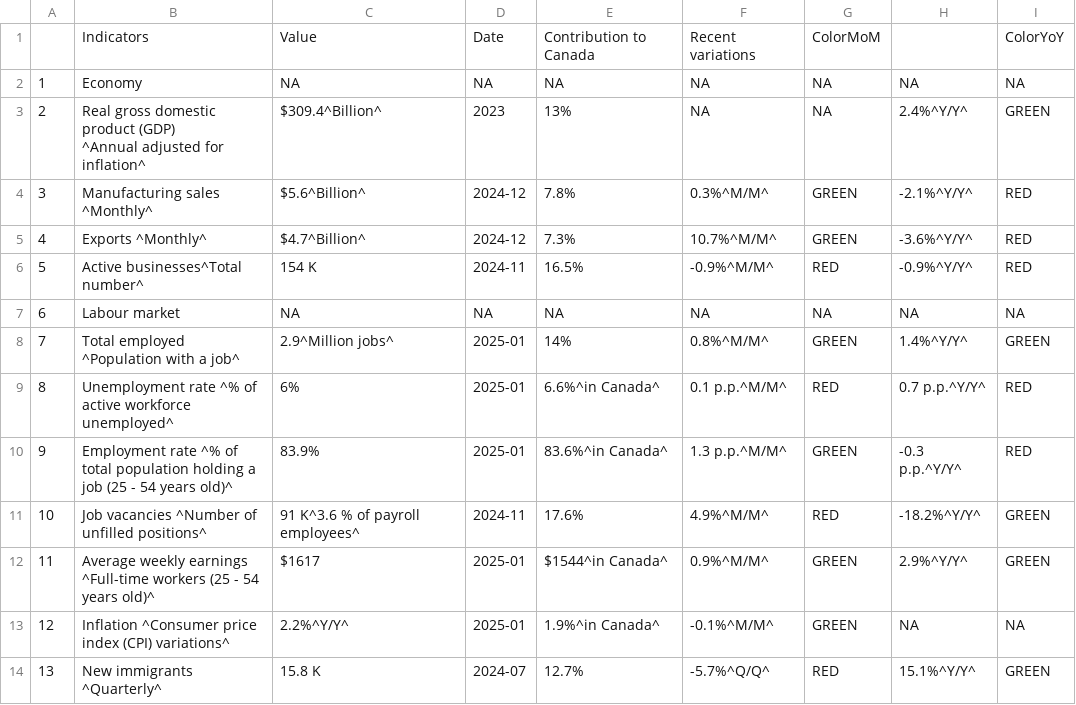
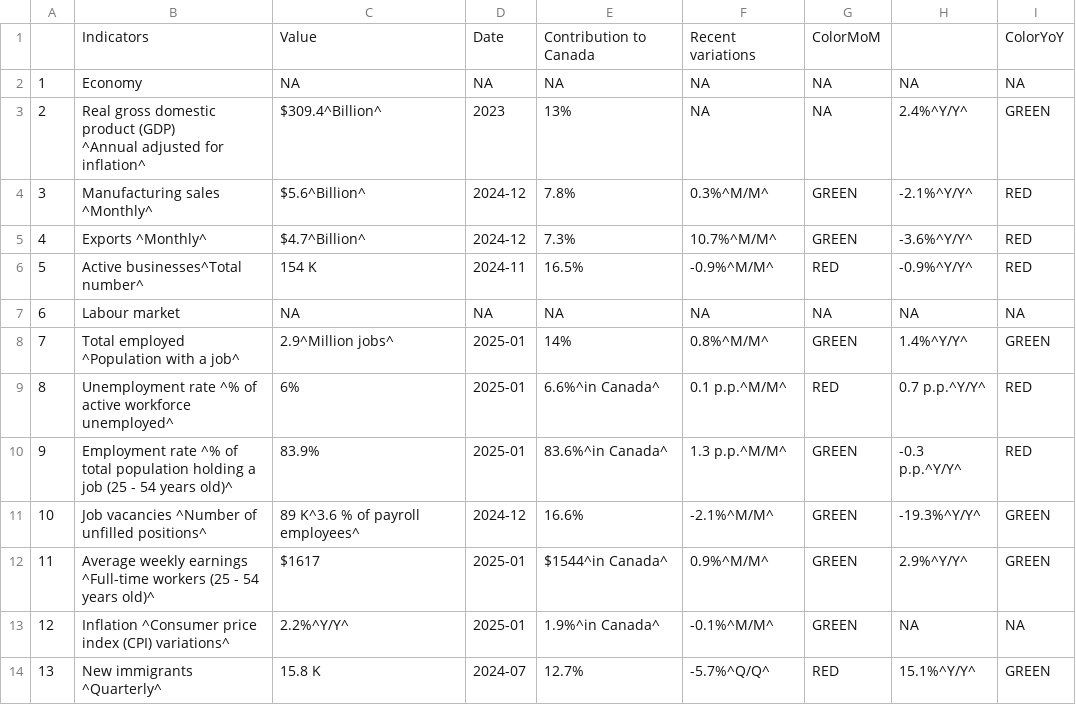
Before and after one commit to Dabra56/Economic_Dashboard, a CSV file: data/British_Colombia_table.csv, drawn as a sheet.

```diff
--- a/data/British_Colombia_table.csv
+++ b/data/British_Colombia_table.csv
@@ -11,3 +11,3 @@
 "9","Employment rate ^% of total population holding a job (25 - 54 years old)^","83.9%","2025-01","83.6%^in Canada^","1.3 p.p.^M/M^","GREEN","-0.3 p.p.^Y/Y^","RED"
-"10","Job vacancies ^Number of unfilled positions^","91 K^3.6 % of payroll employees^","2024-11","17.6%","4.9%^M/M^","RED","-18.2%^Y/Y^","GREEN"
+"10","Job vacancies ^Number of unfilled positions^","89 K^3.6 % of payroll employees^","2024-12","16.6%","-2.1%^M/M^","GREEN","-19.3%^Y/Y^","GREEN"
 "11","Average weekly earnings ^Full-time workers (25 - 54 years old)^","$1617","2025-01","$1544^in Canada^","0.9%^M/M^","GREEN","2.9%^Y/Y^","GREEN"
```
Also changed, not shown: data/Alberta_table.csv, data/canada_table.csv, 22 other files.
